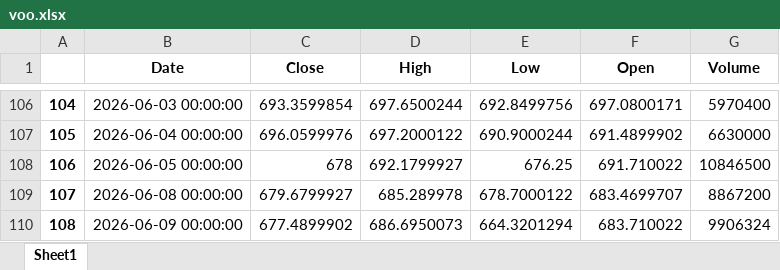
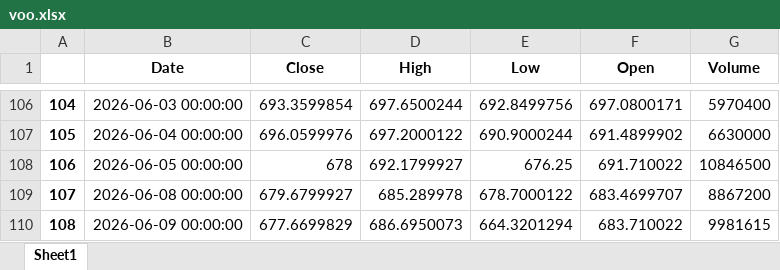
Before and after one commit to yevhen1231/ibkr-dashboard, an Excel workbook: Data/voo.xlsx, sheet Sheet1, drawn as a sheet; only a part is shown, gaps mark what is left out; values as stored, in another font and other column widths than the file's, no borders; the diff names each change by its address in the sheet, - before the commit and + after, or states it on an @@ line.

```diff
--- a/Data/voo.xlsx (sheet Sheet1)
+++ b/Data/voo.xlsx (sheet Sheet1)
-C110 (Close): 677.4899902
+C110 (Close): 677.6699829
-G110 (Volume): 9906324
+G110 (Volume): 9981615
```
Also changed, not shown: Data/df.xlsx, Data/iau.xlsx, 2 other files.
